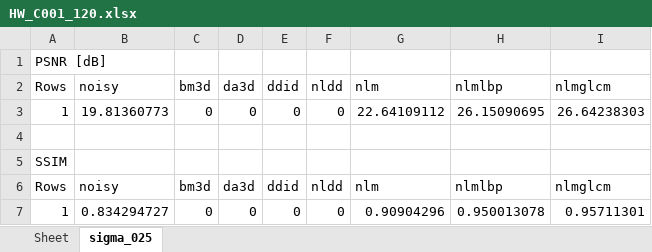
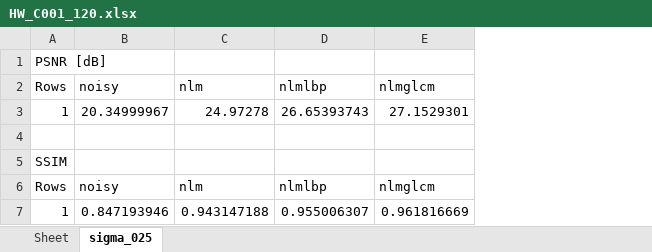
Before and after one commit to Vinicius-MA/nlm_glcm, an Excel workbook: Python/testes-tempo/HW_C001_120.xlsx, sheet sigma_025, drawn as a sheet; values as stored, in another font and other column widths than the file's, no borders; removed rows and columns are numbered as before the commit, all else as after; the diff names each change by its address in the sheet, - before the commit and + after, or states it on an @@ line.

Commit message:
testes-tempo: test remake

```diff
--- a/Python/testes-tempo/HW_C001_120.xlsx (sheet sigma_025)
+++ b/Python/testes-tempo/HW_C001_120.xlsx (sheet sigma_025)
-column C, row 2: bm3d; row 6: bm3d
-column D, row 2: da3d; row 6: da3d
-column E, row 2: ddid; row 6: ddid
-column F, row 2: nldd; row 6: nldd
-row 3: 1 | 19.81360773 | 0 | 0 | 0 | 0 | 22.64109112 | 26.15090695 | 26.64238303
+row 3: 1 | 20.34999967 | 24.97278 | 26.65393743 | 27.1529301
-row 7: 1 | 0.834294727 | 0 | 0 | 0 | 0 | 0.90904296 | 0.950013078 | 0.95711301
+row 7: 1 | 0.847193946 | 0.943147188 | 0.955006307 | 0.961816669
```
Also changed, not shown: Python/testes-tempo/HW_C004_120.xlsx, 18 other files.
